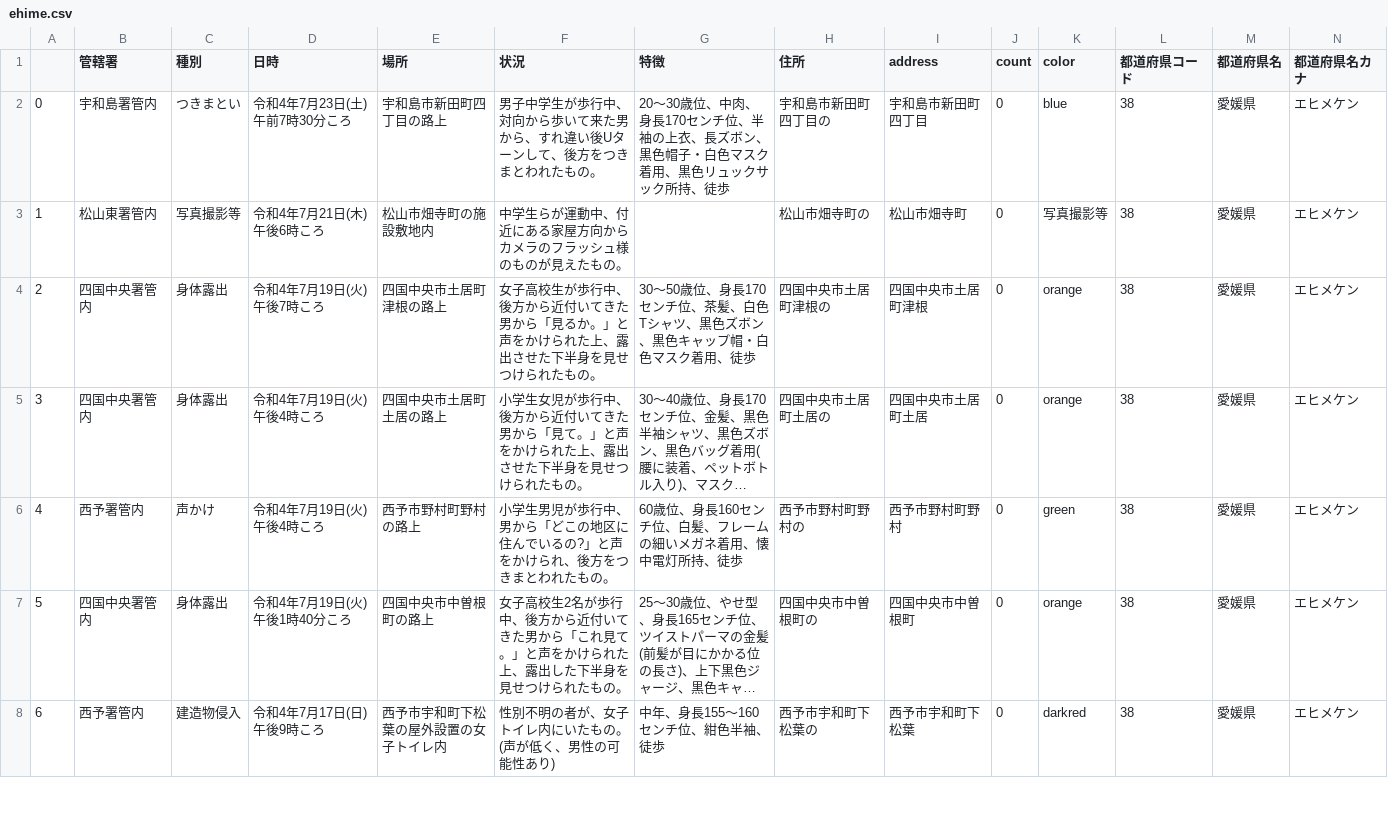
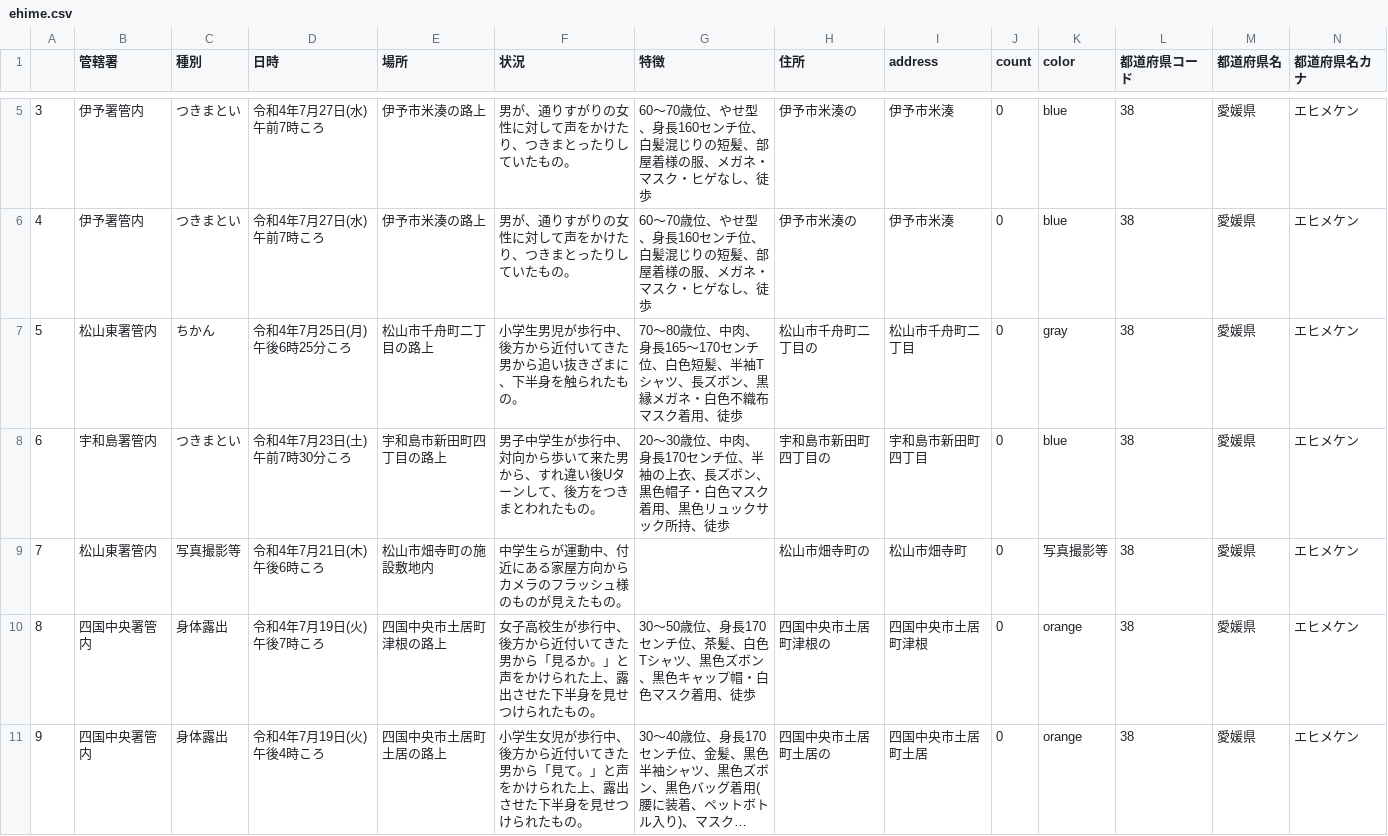
Before and after one commit to imabari/fushinsha_map, a CSV file: ehime.csv, drawn as a sheet; only a part is shown, gaps mark what is left out; the shorter side is filled out with more unchanged rows; long unchanged cells end in …; addresses are those after the commit; rows hold the shown columns only; the diff covers the shown part only; the diff names each change by its address in the sheet, - before the commit and + after, or states it on an @@ line.

```diff
--- a/ehime.csv
+++ b/ehime.csv
+row 5: 3 | 伊予署管内 | つきまとい | 令和4年7月27日(水) 午前7時ころ | 伊予市米湊の路上 | 男が、通りすがりの女性に対して声をかけたり、つきまとったりしていたもの。 | 60〜70歳位、やせ型、身長160センチ位、白髪混じりの短髪、部屋着様の服、メガネ・マスク・ヒゲなし、徒歩 | 伊予市米湊の | 伊予市米湊 | 0 | blue | 38 | 愛媛県 | エヒメケン
+row 6: 4 | 伊予署管内 | つきまとい | 令和4年7月27日(水) 午前7時ころ | 伊予市米湊の路上 | 男が、通りすがりの女性に対して声をかけたり、つきまとったりしていたもの。 | 60〜70歳位、やせ型、身長160センチ位、白髪混じりの短髪、部屋着様の服、メガネ・マスク・ヒゲなし、徒歩 | 伊予市米湊の | 伊予市米湊 | 0 | blue | 38 | 愛媛県 | エヒメケン
+row 7: 5 | 松山東署管内 | ちかん | 令和4年7月25日(月) 午後6時25分ころ | 松山市千舟町二丁目の路上 | 小学生男児が歩行中、後方から近付いてきた男から追い抜きざまに、下半身を触られたもの。 | 70〜80歳位、中肉、身長165〜170センチ位、白色短髪、半袖Tシャツ、長ズボン、黒縁メガネ・白色不織布マスク着用、徒歩 | 松山市千舟町二丁目の | 松山市千舟町二丁目 | 0 | gray | 38 | 愛媛県 | エヒメケン
@@ column A renumbered from row 8 down @@
```
Also changed, not shown: 3 added rows and 1 edited cell elsewhere in this file, nan.csv, 1 other file.
